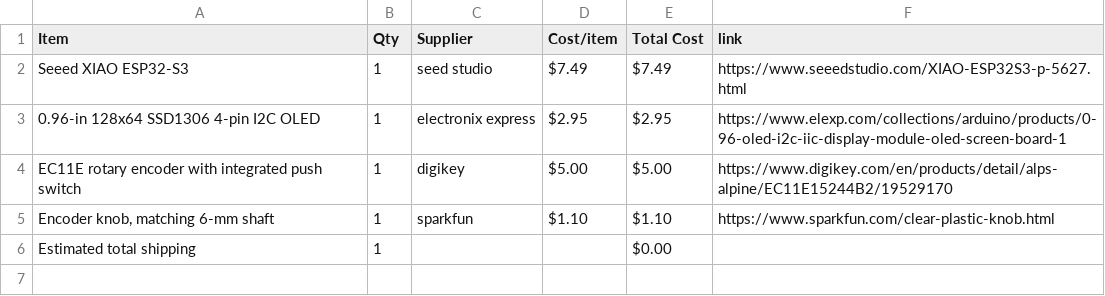
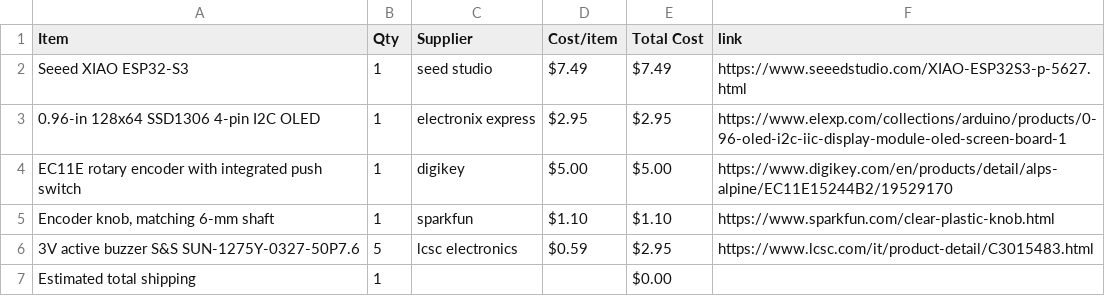
Before and after one commit to srisai082010-ai/Sri-s-Promodoro-OLED-Project, a CSV file: BOM.csv, drawn as a sheet; the diff names each change by its address in the sheet, - before the commit and + after, or states it on an @@ line.

Commit message:
Sync Sri's Display from Half Life

```diff
--- a/BOM.csv
+++ b/BOM.csv
+row 6: 3V active buzzer S&S SUN-1275Y-0327-50P7.6 | 5 | lcsc electronics | $0.59 | $2.95 | https://www.lcsc.com/it/product-detail/C3015483.html
```
